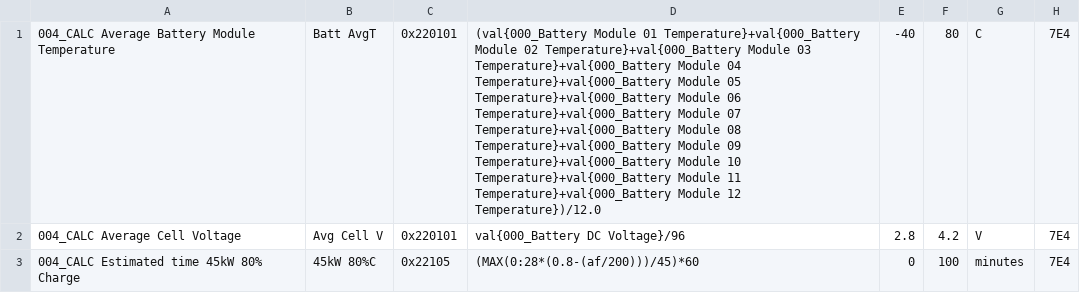
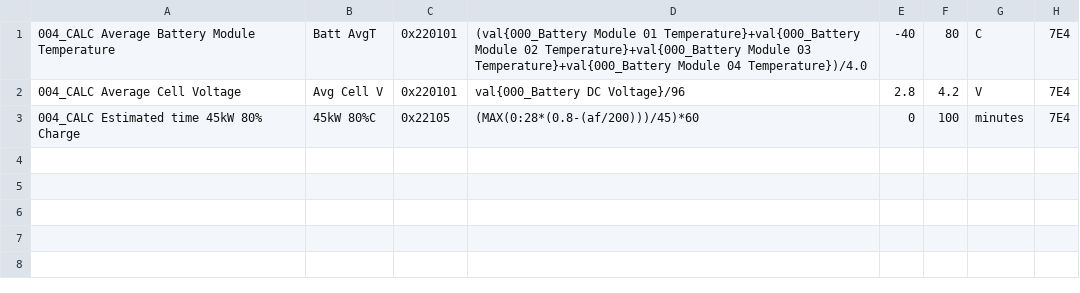
Before and after one commit to JejuSoul/OBD-PIDs-for-HKMC-EVs, a CSV file: Kona EV/extendedpids/Hyundai_Kona_EV_Extra_gauges.csv, drawn as a sheet.

```diff
--- a/Kona EV/extendedpids/Hyundai_Kona_EV_Extra_gauges.csv
+++ b/Kona EV/extendedpids/Hyundai_Kona_EV_Extra_gauges.csv
@@ -1,2 +1,2 @@
-004_CALC Average Battery Module Temperature, Batt AvgT,0x220101,(val{000_Battery Module 01 Temperature}+val{000_Battery Module 02 Temperature}+val{000_Battery Module 03 Temperature}+val{000_Battery Module 04 Temperature}+val{000_Battery Module 05 Temperature}+val{000_Battery Module 06 Temperature}+val{000_Battery Module 07 Temperature}+val{000_Battery Module 08 Temperature}+val{000_Battery Module 09 Temperature}+val{000_Battery Module 10 Temperature}+val{000_Battery Module 11 Temperature}+val{000_Battery Module 12 Temperature})/12.0,-40,80,C,7E4
+004_CALC Average Battery Module Temperature, Batt AvgT,0x220101,(val{000_Battery Module 01 Temperature}+val{000_Battery Module 02 Temperature}+val{000_Battery Module 03 Temperature}+val{000_Battery Module 04 Temperature})/4.0,-40,80,C,7E4
 004_CALC Average Cell Voltage,Avg Cell V,0x220101,val{000_Battery DC Voltage}/96,2.8,4.2,V,7E4
```
Also changed, not shown: Kona EV/extendedpids/Hyundai_Kona_EV_BMS_data.csv.
